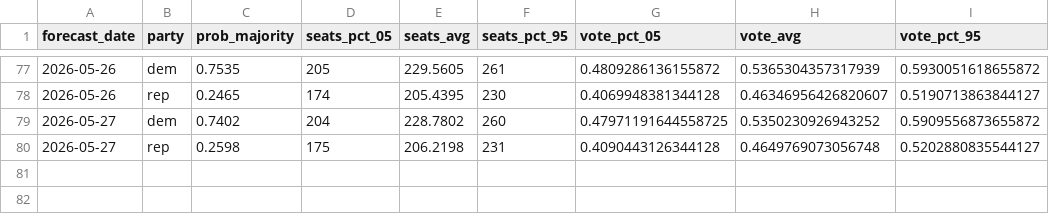
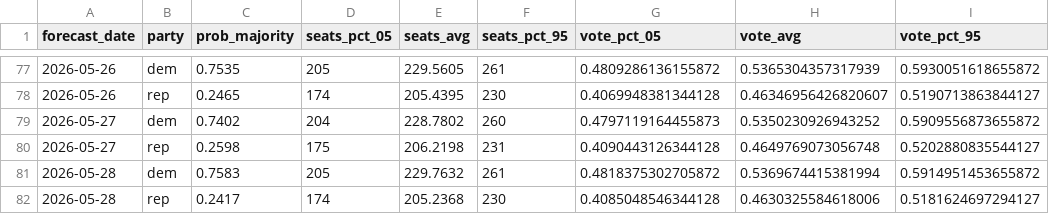
Before and after one commit to thisismactan/US-2026, a CSV file: output/house_forecast_timeline.csv, drawn as a sheet; only a part is shown, gaps mark what is left out.

```diff
--- a/output/house_forecast_timeline.csv
+++ b/output/house_forecast_timeline.csv
@@ -78,3 +78,5 @@ forecast_date,party,prob_majority,seats_pct_05,seats_avg,seats_pct_95,vote_pct_0
 2026-05-26,rep,0.2465,174,205.4395,230,0.4069948381344128,0.46346956426820607,0.5190713863844127
-2026-05-27,dem,0.7402,204,228.7802,260,0.47971191644558725,0.5350230926943252,0.5909556873655872
+2026-05-27,dem,0.7402,204,228.7802,260,0.4797119164455873,0.5350230926943252,0.5909556873655872
 2026-05-27,rep,0.2598,175,206.2198,231,0.4090443126344128,0.4649769073056748,0.5202880835544127
+2026-05-28,dem,0.7583,205,229.7632,261,0.4818375302705872,0.5369674415381994,0.5914951453655872
+2026-05-28,rep,0.2417,174,205.2368,230,0.4085048546344128,0.4630325584618006,0.5181624697294127
```
Also changed, not shown: output/generic_ballot_margin_averages_2026_smoothed.csv, output/house_seats_conditional_posteriors.csv, 10 other files.
